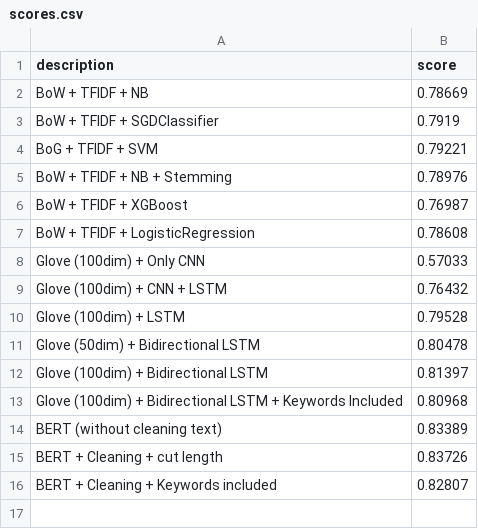
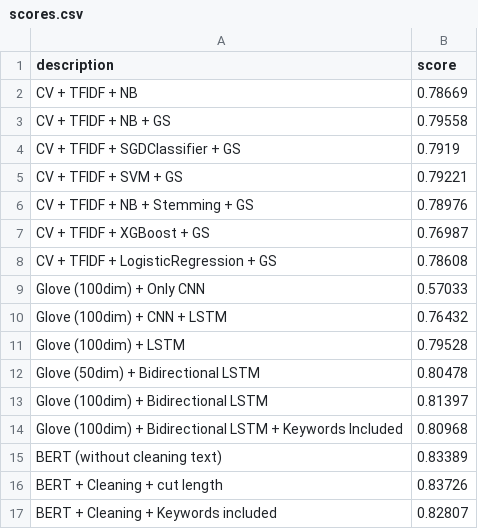
Before and after one commit to MatiasLoiseau/nlp_dissaster_tweet, a CSV file: scores.csv, drawn as a sheet.

```diff
--- a/scores.csv
+++ b/scores.csv
@@ -1,8 +1,9 @@
 description,score
-BoW + TFIDF + NB,0.78669
-BoW + TFIDF + SGDClassifier,0.7919
-BoG + TFIDF + SVM,0.79221
-BoW + TFIDF + NB + Stemming,0.78976
-BoW + TFIDF + XGBoost,0.76987
-BoW + TFIDF + LogisticRegression,0.78608
+CV + TFIDF + NB,0.78669
+CV + TFIDF + NB + GS,0.79558
+CV + TFIDF + SGDClassifier + GS,0.7919
+CV + TFIDF + SVM + GS,0.79221
+CV + TFIDF + NB + Stemming + GS,0.78976
+CV + TFIDF + XGBoost + GS,0.76987
+CV + TFIDF + LogisticRegression + GS,0.78608
 Glove (100dim) + Only CNN,0.57033
```
Also changed, not shown: 1 other file.
